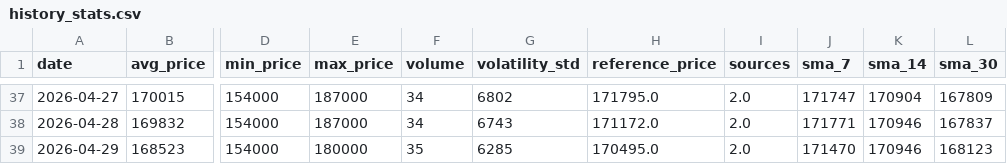
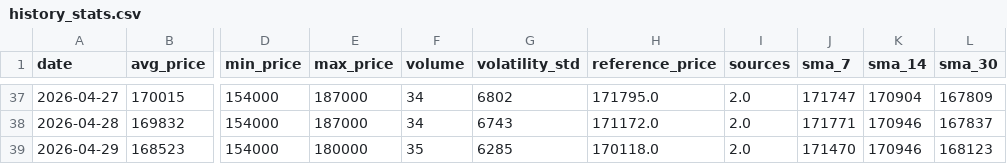
Before and after one commit to AbelV22/project-foundation, a CSV file: public/history_stats.csv, drawn as a sheet; only a part is shown, gaps mark what is left out; the diff names each change by its address in the sheet, - before the commit and + after, or states it on an @@ line.

```diff
--- a/public/history_stats.csv
+++ b/public/history_stats.csv
-H39 (reference_price): 170495.0
+H39 (reference_price): 170118.0
```
Also changed, not shown: 3 other files.
